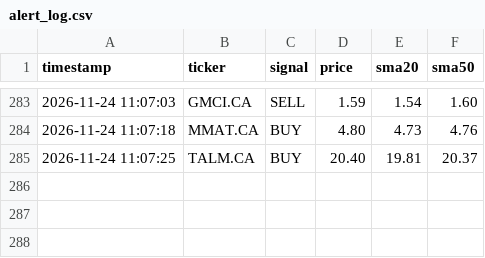
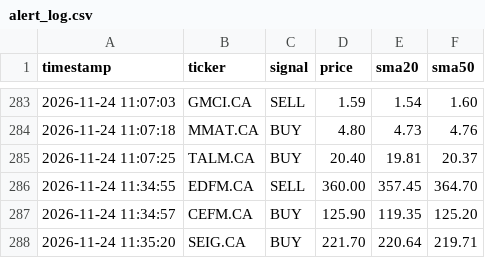
Before and after one commit to teto550/Trading, a CSV file: alert_log.csv, drawn as a sheet; only a part is shown, gaps mark what is left out; the diff names each change by its address in the sheet, - before the commit and + after, or states it on an @@ line.

```diff
--- a/alert_log.csv
+++ b/alert_log.csv
+row 286: 2026-11-24 11:34:55 | EDFM.CA | SELL | 360.00 | 357.45 | 364.70
+row 287: 2026-11-24 11:34:57 | CEFM.CA | BUY | 125.90 | 119.35 | 125.20
+row 288: 2026-11-24 11:35:20 | SEIG.CA | BUY | 221.70 | 220.64 | 219.71
```
Also changed, not shown: 1 other file.
